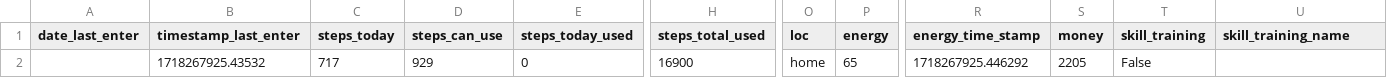
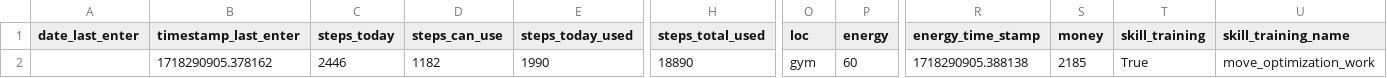
Before and after one commit to A1ekseyN/2Walks, a CSV file: characteristic.csv, drawn as a sheet; only a part is shown, gaps mark what is left out; the diff covers the shown part only; the diff names each change by its address in the sheet, - before the commit and + after, or states it on an @@ line.

```diff
--- a/characteristic.csv
+++ b/characteristic.csv
-B2 (timestamp_last_enter): 1718267925.43532
+B2 (timestamp_last_enter): 1718290905.378162
-C2 (steps_today): 717
+C2 (steps_today): 2446
-D2 (steps_can_use): 929
+D2 (steps_can_use): 1182
-E2 (steps_today_used): 0
+E2 (steps_today_used): 1990
-H2 (steps_total_used): 16900
+H2 (steps_total_used): 18890
-O2 (loc): home
+O2 (loc): gym
-P2 (energy): 65
+P2 (energy): 60
-R2 (energy_time_stamp): 1718267925.446292
+R2 (energy_time_stamp): 1718290905.388138
-S2 (money): 2205
+S2 (money): 2185
-T2 (skill_training): False
+T2 (skill_training): True
-U2 (skill_training_name): (empty)
+U2 (skill_training_name): move_optimization_work
```
Also changed, not shown: 3 edited cells elsewhere in this file, 11 other files.
